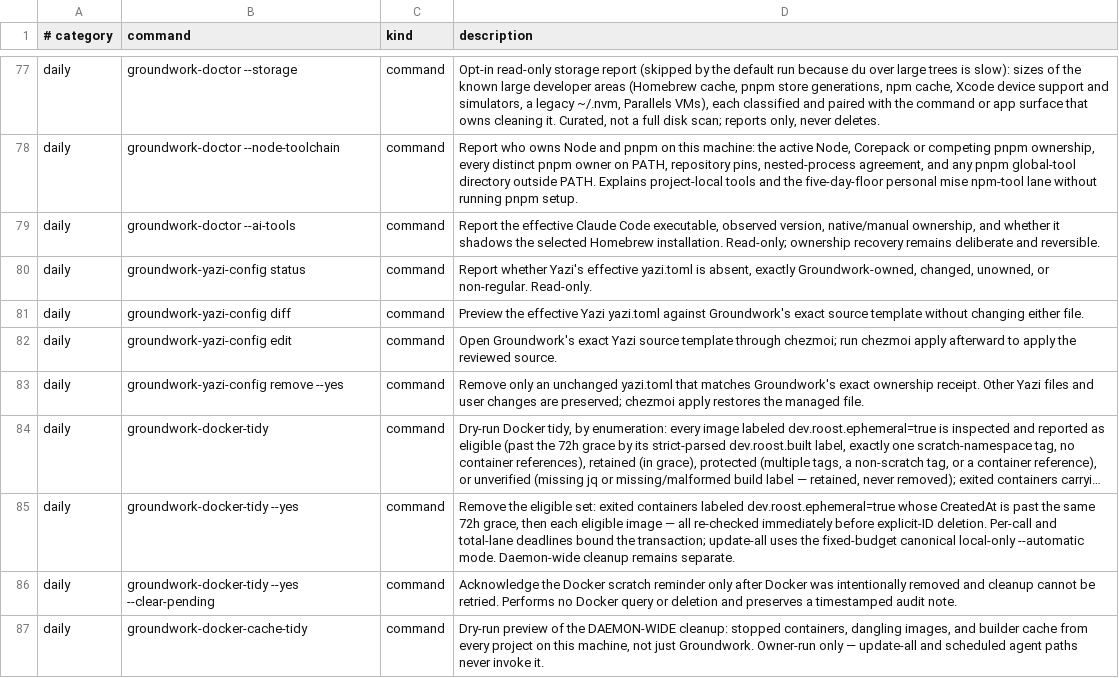
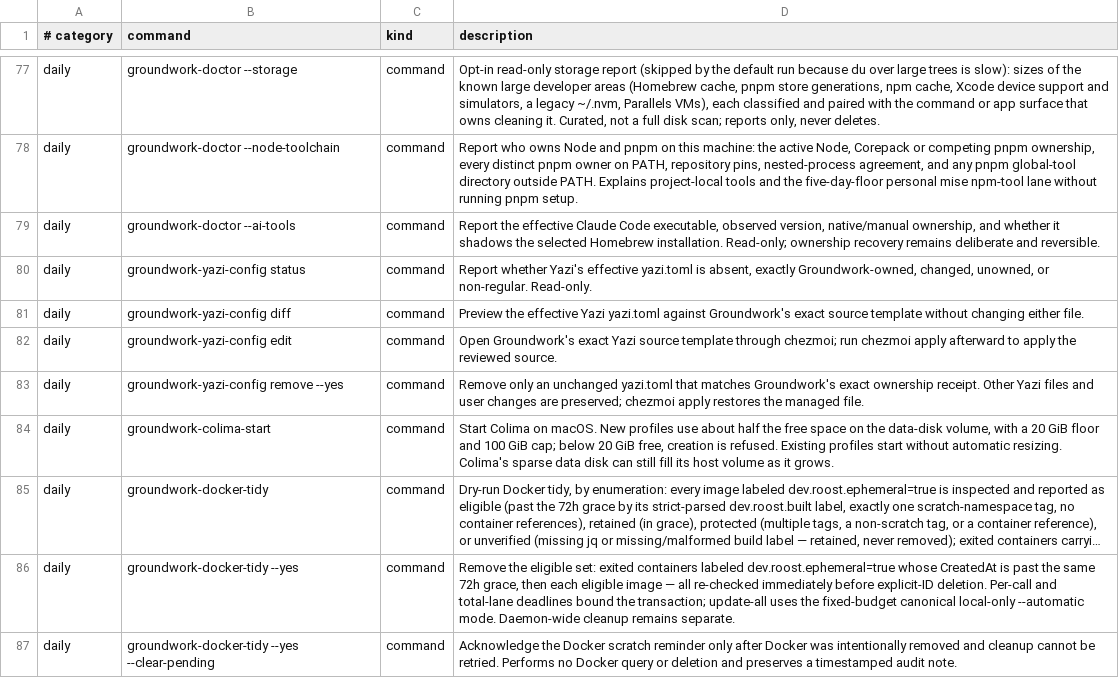
Before and after one commit to jasondockery/groundwork-mac, a TSV file: home/dot_local/share/groundwork/commands.tsv, drawn as a sheet; only a part is shown, gaps mark what is left out; the shorter side is filled out with more unchanged rows; long unchanged cells end in …; the diff names each change by its address in the sheet, - before the commit and + after, or states it on an @@ line.

Commit message:
chore(docs): regenerate command docs for colima-disk-size

```diff
--- a/home/dot_local/share/groundwork/commands.tsv
+++ b/home/dot_local/share/groundwork/commands.tsv
+row 84: daily | groundwork-colima-start | command | Start Colima on macOS. New profiles use about half the free space on the data-disk volume, with a 20 GiB floor and 100 GiB cap; below 20 GiB free, creation is refused. Existing profiles start without automatic resizing. Colima's sparse data disk can still fill its host volume as it grows.
```
Also changed, not shown: data/docs-command-surfaces.tsv, data/docs-coverage.tsv, 3 other files.
